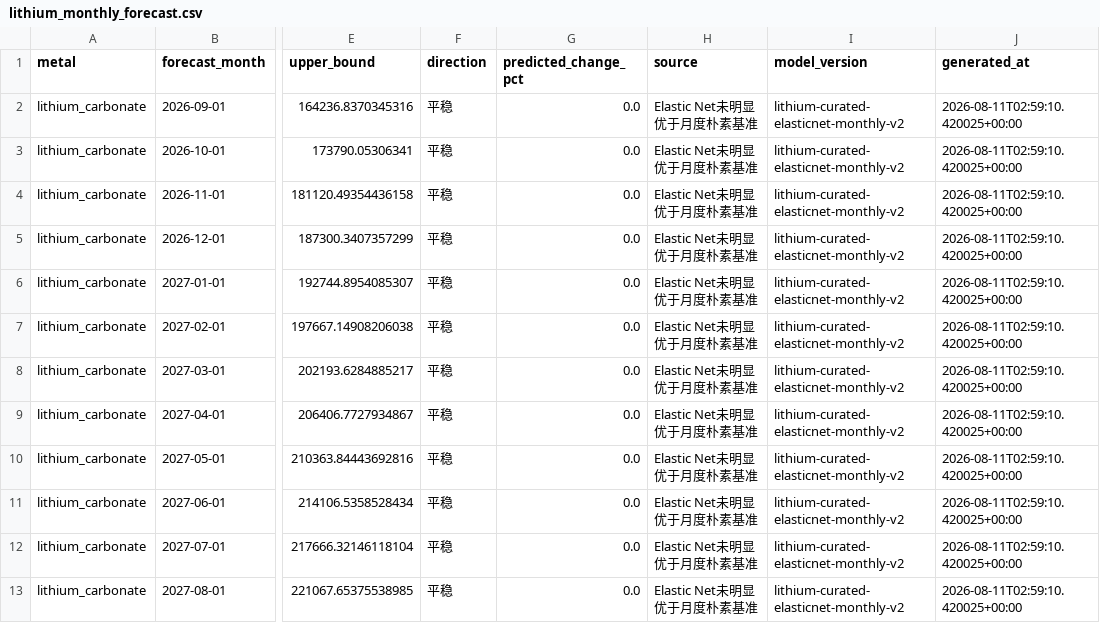
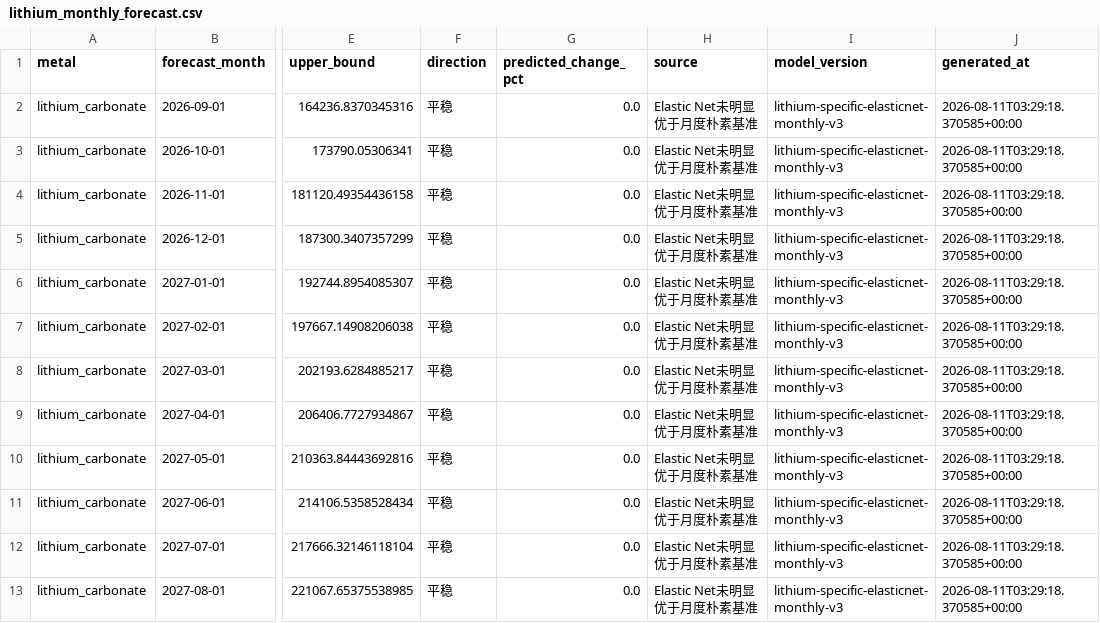
Before and after one commit to Yep1yu/Impact-and-Forecast-of-Domestic-Copper-and-Aluminum-Raw-Material-Procurement-Prices, a CSV file: lithium_carbonate_prediction_outputs/lithium_monthly_forecast.csv, drawn as a sheet; only a part is shown, gaps mark what is left out; the diff names each change by its address in the sheet, - before the commit and + after, or states it on an @@ line.

```diff
--- a/lithium_carbonate_prediction_outputs/lithium_monthly_forecast.csv
+++ b/lithium_carbonate_prediction_outputs/lithium_monthly_forecast.csv
-I2:I13 (model_version): lithium-curated-elasticnet-monthly-v2
+I2:I13 (model_version): lithium-specific-elasticnet-monthly-v3
-J2:J13 (generated_at): 2026-08-11T02:59:10.420025+00:00
+J2:J13 (generated_at): 2026-08-11T03:29:18.370585+00:00
```
Also changed, not shown: lithium_carbonate_prediction_outputs/lithium_daily_forecast.csv, 8 other files.
